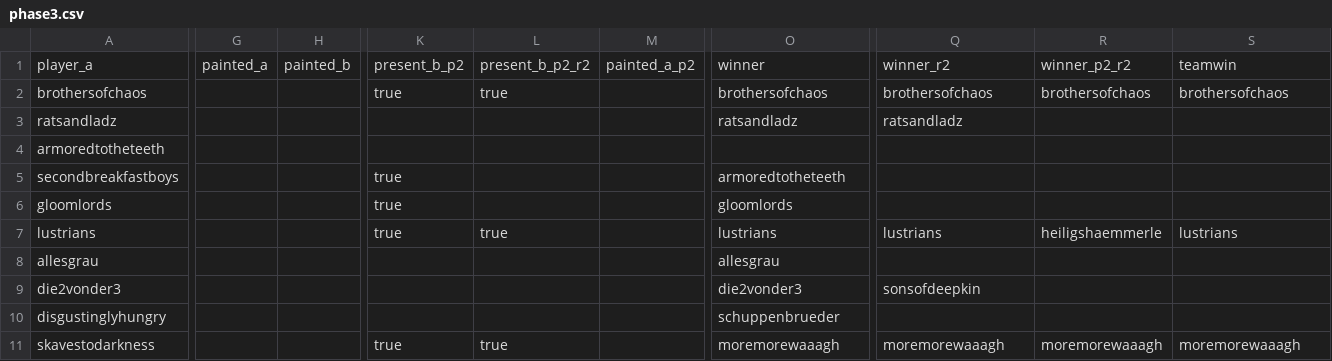
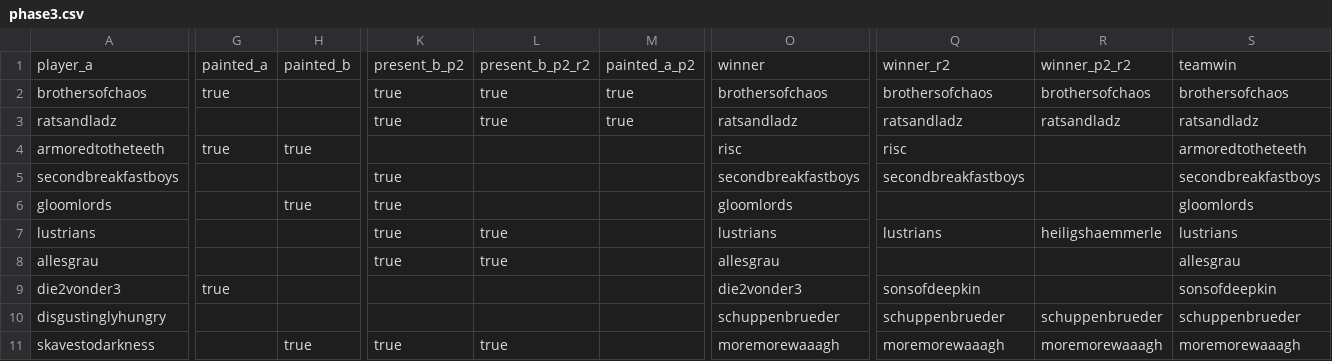
Before and after one commit to sigmareskaliert/sigmareskaliert, a CSV file: _data/pairings/phase3.csv, drawn as a sheet; only a part is shown, gaps mark what is left out; the diff covers the shown part only; the diff names each change by its address in the sheet, - before the commit and + after, or states it on an @@ line.

Commit message:
phase4

```diff
--- a/_data/pairings/phase3.csv
+++ b/_data/pairings/phase3.csv
-G2: (empty)
+G2: true
-M2:M3: (empty)
+M2:M3: true
-K3: (empty)
+K3: true
-L3: (empty)
+L3: true
-R3: (empty)
+R3: ratsandladz
-S3: (empty)
+S3: ratsandladz
-G4: (empty)
+G4: true
-H4: (empty)
+H4: true
-O4: (empty)
+O4: risc
-Q4: (empty)
+Q4: risc
-S4: (empty)
+S4: armoredtotheteeth
-O5: armoredtotheteeth
+O5: secondbreakfastboys
-Q5: (empty)
+Q5: secondbreakfastboys
-S5: (empty)
+S5: secondbreakfastboys
-H6: (empty)
+H6: true
-S6: (empty)
+S6: gloomlords
-K8: (empty)
+K8: true
-L8: (empty)
+L8: true
-S8: (empty)
+S8: allesgrau
-G9: (empty)
+G9: true
-S9: (empty)
+S9: sonsofdeepkin
-Q10: (empty)
+Q10: schuppenbrueder
-R10: (empty)
+R10: schuppenbrueder
-S10: (empty)
+S10: schuppenbrueder
-H11: (empty)
+H11: true
```
Also changed, not shown: 6 edited cells elsewhere in this file, 24 other files.
